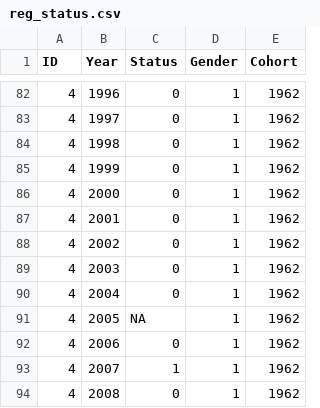
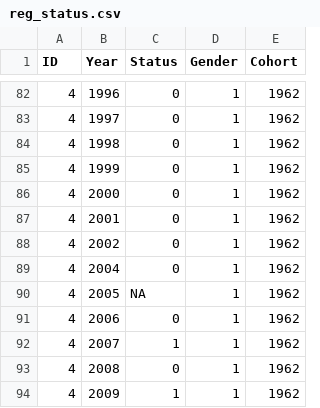
Before and after one commit to christiandudel/ThinkData2023, a CSV file: Data/reg_status.csv, drawn as a sheet; only a part is shown, gaps mark what is left out; the shorter side is filled out with more unchanged rows.

```diff
--- a/Data/reg_status.csv
+++ b/Data/reg_status.csv
@@ -88,3 +88,2 @@
 4,2002,0,1,1962
-4,2003,0,1,1962
 4,2004,0,1,1962
```
Also changed, not shown: 2 other files.
